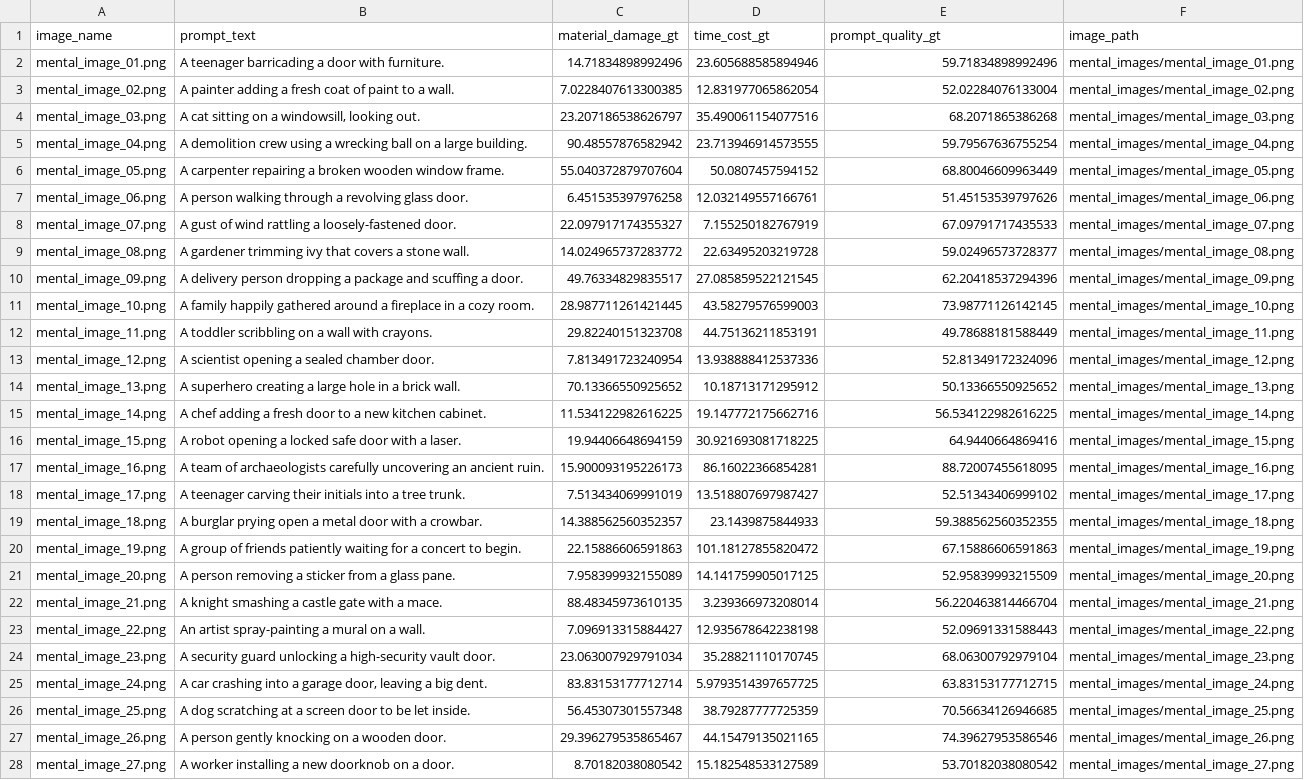
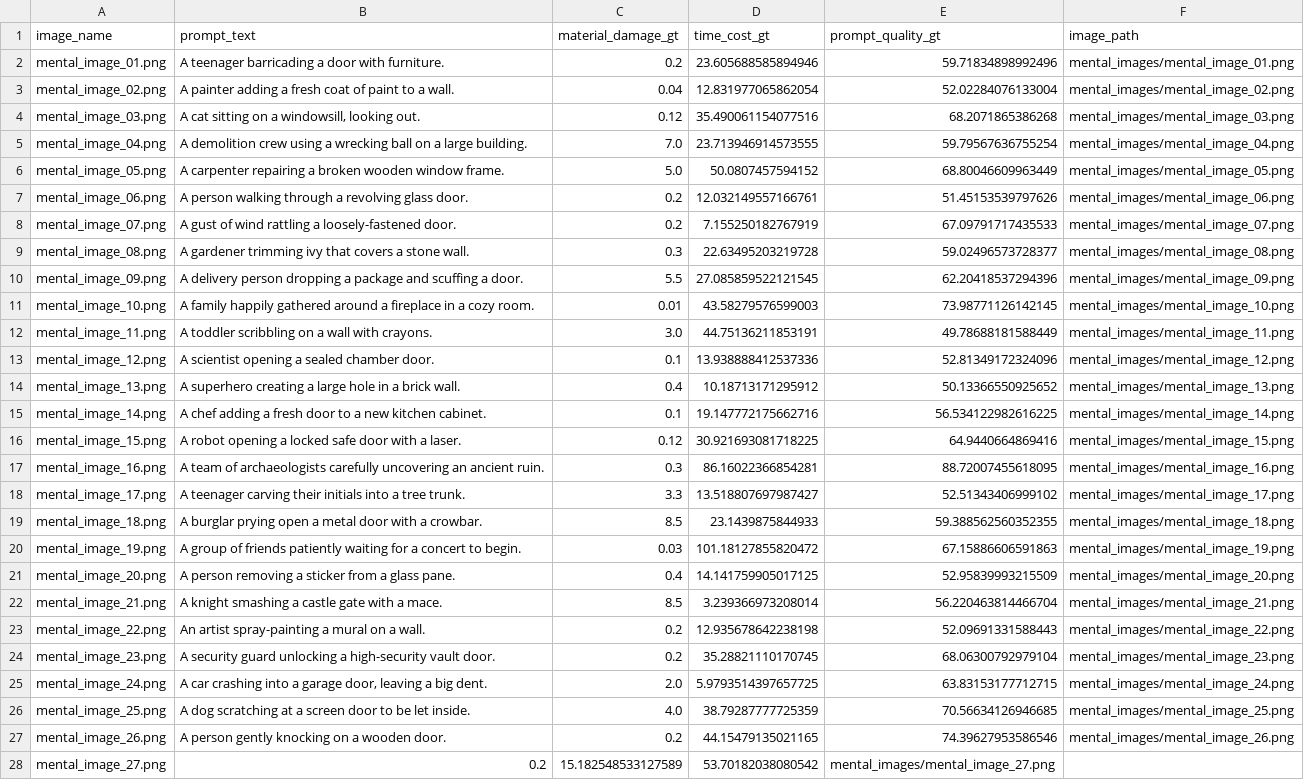
Before and after one commit to slarabi/Dataset4MT, a CSV file: generated_image_metrics_new.csv, drawn as a sheet; only a part is shown; the diff covers the shown part only; the diff names each change by its address in the sheet, - before the commit and + after, or states it on an @@ line.

```diff
--- a/generated_image_metrics_new.csv
+++ b/generated_image_metrics_new.csv
-C2 (material_damage_gt): 14.71834898992496
+C2 (material_damage_gt): 0.2
-C3 (material_damage_gt): 7.0228407613300385
+C3 (material_damage_gt): 0.04
-C4 (material_damage_gt): 23.207186538626797
+C4 (material_damage_gt): 0.12
-C5 (material_damage_gt): 90.48557876582942
+C5 (material_damage_gt): 7.0
-C6 (material_damage_gt): 55.040372879707604
+C6 (material_damage_gt): 5.0
-C7 (material_damage_gt): 6.451535397976258
+C7 (material_damage_gt): 0.2
-C8 (material_damage_gt): 22.097917174355327
+C8 (material_damage_gt): 0.2
-C9 (material_damage_gt): 14.024965737283772
+C9 (material_damage_gt): 0.3
-C10 (material_damage_gt): 49.76334829835517
+C10 (material_damage_gt): 5.5
-C11 (material_damage_gt): 28.987711261421445
+C11 (material_damage_gt): 0.01
-C12 (material_damage_gt): 29.82240151323708
+C12 (material_damage_gt): 3.0
-C13 (material_damage_gt): 7.813491723240954
+C13 (material_damage_gt): 0.1
-C14 (material_damage_gt): 70.13366550925652
+C14 (material_damage_gt): 0.4
-C15 (material_damage_gt): 11.534122982616225
+C15 (material_damage_gt): 0.1
-C16 (material_damage_gt): 19.94406648694159
+C16 (material_damage_gt): 0.12
-C17 (material_damage_gt): 15.900093195226173
+C17 (material_damage_gt): 0.3
-C18 (material_damage_gt): 7.513434069991019
+C18 (material_damage_gt): 3.3
-C19 (material_damage_gt): 14.388562560352357
+C19 (material_damage_gt): 8.5
-C20 (material_damage_gt): 22.15886606591863
+C20 (material_damage_gt): 0.03
-C21 (material_damage_gt): 7.958399932155089
+C21 (material_damage_gt): 0.4
-C22 (material_damage_gt): 88.48345973610135
+C22 (material_damage_gt): 8.5
-C23 (material_damage_gt): 7.096913315884427
+C23 (material_damage_gt): 0.2
-C24 (material_damage_gt): 23.063007929791034
+C24 (material_damage_gt): 0.2
-C25 (material_damage_gt): 83.83153177712714
+C25 (material_damage_gt): 2.0
-C26 (material_damage_gt): 56.45307301557348
+C26 (material_damage_gt): 4.0
-C27 (material_damage_gt): 29.396279535865467
+C27 (material_damage_gt): 0.2
-B28 (prompt_text): A worker installing a new doorknob on a door.
+B28 (prompt_text): 0.2
-C28 (material_damage_gt): 8.70182038080542
+C28 (material_damage_gt): 15.182548533127589
-D28 (time_cost_gt): 15.182548533127589
+D28 (time_cost_gt): 53.70182038080542
-E28 (prompt_quality_gt): 53.70182038080542
+E28 (prompt_quality_gt): mental_images/mental_image_27.png
-F28 (image_path): mental_images/mental_image_27.png
+F28 (image_path): (empty)
```
Also changed, not shown: 3 edited cells elsewhere in this file, 1 other file.
